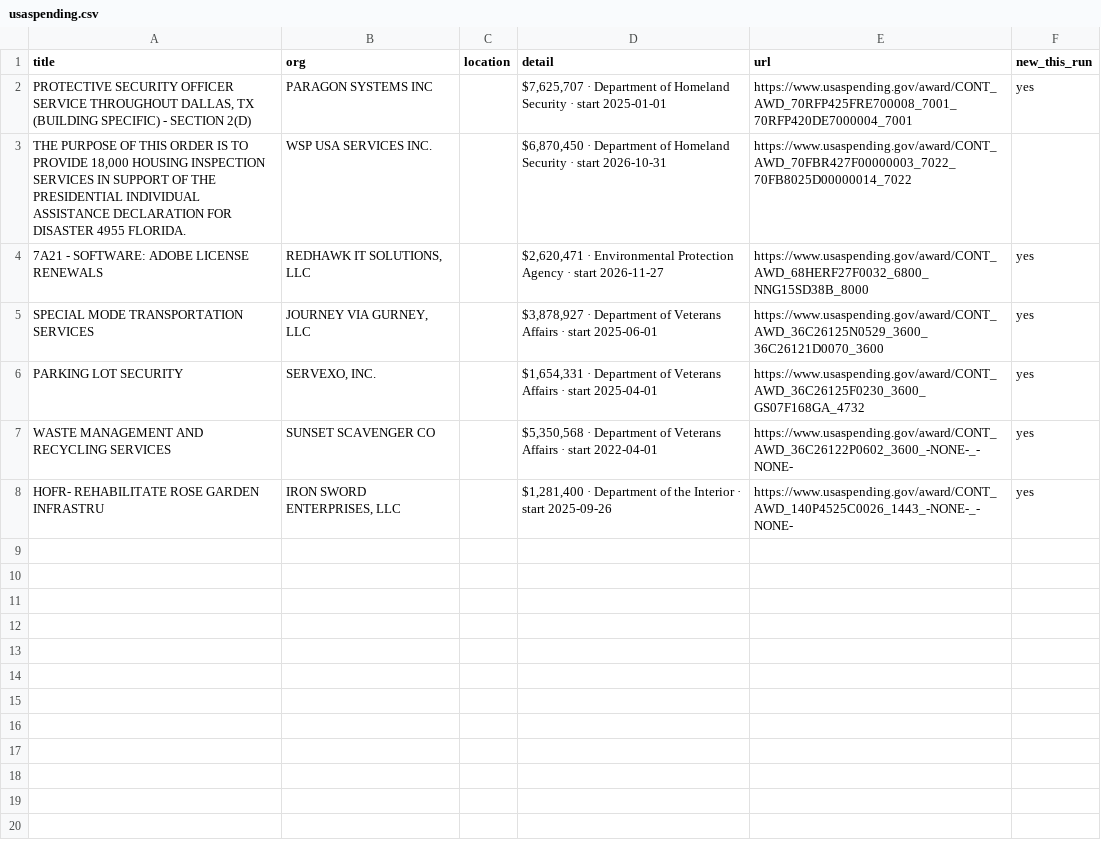
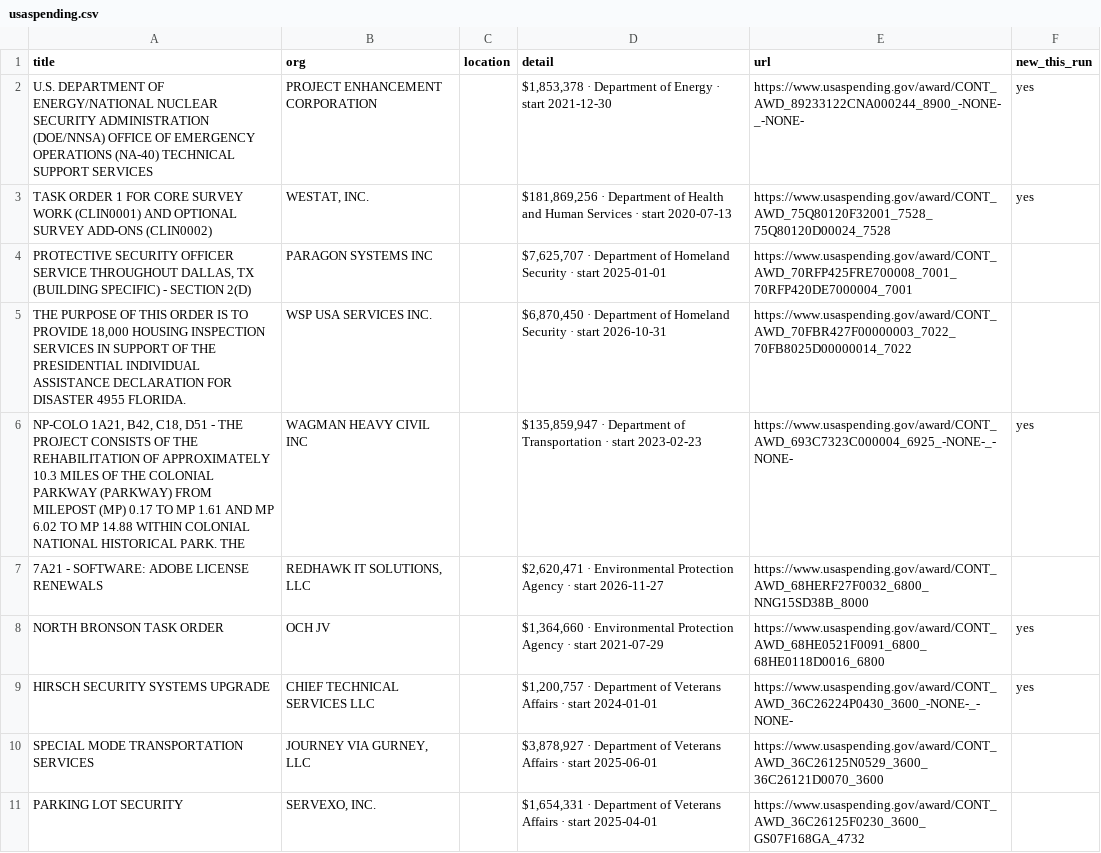
Before and after one commit to Neel2667/pipekeeper, a CSV file: data/exports/usaspending.csv, drawn as a sheet.

```diff
--- a/data/exports/usaspending.csv
+++ b/data/exports/usaspending.csv
@@ -1,8 +1,11 @@
 title,org,location,detail,url,new_this_run
-"PROTECTIVE SECURITY OFFICER SERVICE THROUGHOUT DALLAS, TX (BUILDING SPECIFIC) - SECTION 2(D)",PARAGON SYSTEMS INC,,"$7,625,707 · Department of Homeland Security · start 2025-01-01",https://www.usaspending.gov/award/CONT_AWD_70RFP425FRE700008_7001_70RFP420DE7000004_7001,yes
+U.S. DEPARTMENT OF ENERGY/NATIONAL NUCLEAR SECURITY ADMINISTRATION (DOE/NNSA) OFFICE OF EMERGENCY OPERATIONS (NA-40) TECHNICAL SUPPORT SERVICES,PROJECT ENHANCEMENT CORPORATION,,"$1,853,378 · Department of Energy · start 2021-12-30",https://www.usaspending.gov/award/CONT_AWD_89233122CNA000244_8900_-NONE-_-NONE-,yes
+TASK ORDER 1 FOR CORE SURVEY WORK (CLIN0001) AND OPTIONAL SURVEY ADD-ONS (CLIN0002),"WESTAT, INC.",,"$181,869,256 · Department of Health and Human Services · start 2020-07-13",https://www.usaspending.gov/award/CONT_AWD_75Q80120F32001_7528_75Q80120D00024_7528,yes
+"PROTECTIVE SECURITY OFFICER SERVICE THROUGHOUT DALLAS, TX (BUILDING SPECIFIC) - SECTION 2(D)",PARAGON SYSTEMS INC,,"$7,625,707 · Department of Homeland Security · start 2025-01-01",https://www.usaspending.gov/award/CONT_AWD_70RFP425FRE700008_7001_70RFP420DE7000004_7001,
 "THE PURPOSE OF THIS ORDER IS TO PROVIDE 18,000 HOUSING INSPECTION SERVICES IN SUPPORT OF THE PRESIDENTIAL INDIVIDUAL ASSISTANCE DECLARATION FOR DISASTER 4955 FLORIDA.",WSP USA SERVICES INC.,,"$6,870,450 · Department of Homeland Security · start 2026-10-31",https://www.usaspending.gov/award/CONT_AWD_70FBR427F00000003_7022_70FB8025D00000014_7022,
-7A21 - SOFTWARE: ADOBE LICENSE RENEWALS,"REDHAWK IT SOLUTIONS, LLC",,"$2,620,471 · Environmental Protection Agency · start 2026-11-27",https://www.usaspending.gov/award/CONT_AWD_68HERF27F0032_6800_NNG15SD38B_8000,yes
-SPECIAL MODE TRANSPORTATION SERVICES,"JOURNEY VIA GURNEY, LLC",,"$3,878,927 · Department of Veterans Affairs · start 2025-06-01",https://www.usaspending.gov/award/CONT_AWD_36C26125N0529_3600_36C26121D0070_3600,yes
-PARKING LOT SECURITY,"SERVEXO, INC.",,"$1,654,331 · Department of Veterans Affairs · start 2025-04-01",https://www.usaspending.gov/award/CONT_AWD_36C26125F0230_3600_GS07F168GA_4732,yes
-WASTE MANAGEMENT AND RECYCLING SERVICES,SUNSET SCAVENGER CO,,"$5,350,568 · Department of Veterans Affairs · start 2022-04-01",https://www.usaspending.gov/award/CONT_AWD_36C26122P0602_3600_-NONE-_-NONE-,yes
-HOFR- REHABILITATE ROSE GARDEN INFRASTRU,"IRON SWORD ENTERPRISES, LLC",,"$1,281,400 · Department of the Interior · start 2025-09-26",https://www.usaspending.gov/award/CONT_AWD_140P4525C0026_1443_-NONE-_-NONE-,yes
+"NP-COLO 1A21, B42, C18, D51 - THE PROJECT CONSISTS OF THE REHABILITATION OF APPROXIMATELY 10.3 MILES OF THE COLONIAL PARKWAY (PARKWAY) FROM MILEPOST (MP) 0.17 TO MP 1.61 AND MP 6.02 TO MP 14.88 WITHIN COLONIAL NATIONAL HISTORICAL PARK. THE ",WAGMAN HEAVY CIVIL INC,,"$135,859,947 · Department of Transportation · start 2023-02-23",https://www.usaspending.gov/award/CONT_AWD_693C7323C000004_6925_-NONE-_-NONE-,yes
+7A21 - SOFTWARE: ADOBE LICENSE RENEWALS,"REDHAWK IT SOLUTIONS, LLC",,"$2,620,471 · Environmental Protection Agency · start 2026-11-27",https://www.usaspending.gov/award/CONT_AWD_68HERF27F0032_6800_NNG15SD38B_8000,
+NORTH BRONSON TASK ORDER,OCH JV,,"$1,364,660 · Environmental Protection Agency · start 2021-07-29",https://www.usaspending.gov/award/CONT_AWD_68HE0521F0091_6800_68HE0118D0016_6800,yes
+HIRSCH SECURITY SYSTEMS UPGRADE,CHIEF TECHNICAL SERVICES LLC,,"$1,200,757 · Department of Veterans Affairs · start 2024-01-01",https://www.usaspending.gov/award/CONT_AWD_36C26224P0430_3600_-NONE-_-NONE-,yes
+SPECIAL MODE TRANSPORTATION SERVICES,"JOURNEY VIA GURNEY, LLC",,"$3,878,927 · Department of Veterans Affairs · start 2025-06-01",https://www.usaspending.gov/award/CONT_AWD_36C26125N0529_3600_36C26121D0070_3600,
+PARKING LOT SECURITY,"SERVEXO, INC.",,"$1,654,331 · Department of Veterans Affairs · start 2025-04-01",https://www.usaspending.gov/award/CONT_AWD_36C26125F0230_3600_GS07F168GA_4732,
```
Also changed, not shown: data/exports/clinicaltrials.csv, data/exports/federalregister.csv, 23 other files.
